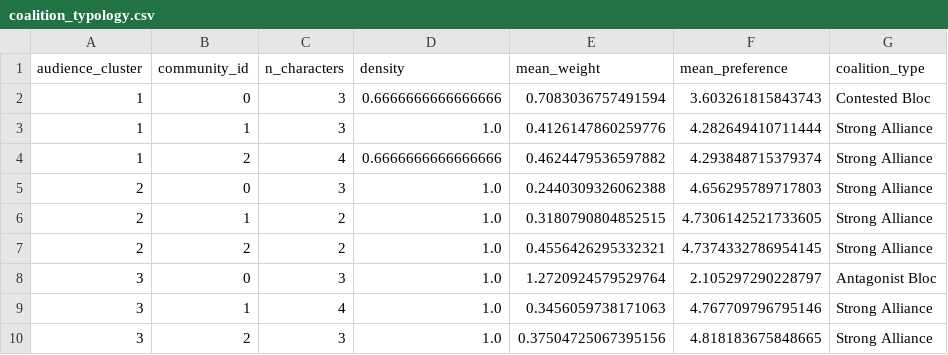
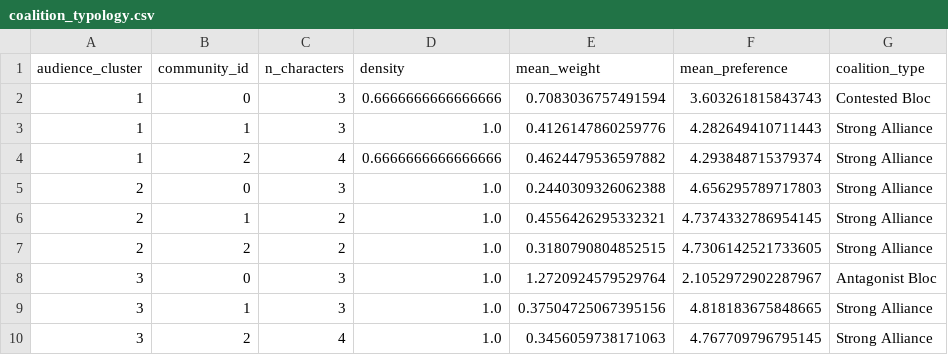
Before and after one commit to bestolochina/star-wars-survey, a CSV file: reports/tables/phase5/narrative_coalitions/coalition_typology.csv, drawn as a sheet.

```diff
--- a/reports/tables/phase5/narrative_coalitions/coalition_typology.csv
+++ b/reports/tables/phase5/narrative_coalitions/coalition_typology.csv
@@ -2,9 +2,9 @@ audience_cluster,community_id,n_characters,density,mean_weight,mean_preference,c
 1,0,3,0.6666666666666666,0.7083036757491594,3.603261815843743,Contested Bloc
-1,1,3,1.0,0.4126147860259776,4.282649410711444,Strong Alliance
+1,1,3,1.0,0.4126147860259776,4.282649410711443,Strong Alliance
 1,2,4,0.6666666666666666,0.4624479536597882,4.293848715379374,Strong Alliance
 2,0,3,1.0,0.2440309326062388,4.656295789717803,Strong Alliance
-2,1,2,1.0,0.3180790804852515,4.7306142521733605,Strong Alliance
-2,2,2,1.0,0.4556426295332321,4.7374332786954145,Strong Alliance
-3,0,3,1.0,1.2720924579529764,2.105297290228797,Antagonist Bloc
-3,1,4,1.0,0.3456059738171063,4.767709796795146,Strong Alliance
-3,2,3,1.0,0.37504725067395156,4.818183675848665,Strong Alliance
+2,1,2,1.0,0.4556426295332321,4.7374332786954145,Strong Alliance
+2,2,2,1.0,0.3180790804852515,4.7306142521733605,Strong Alliance
+3,0,3,1.0,1.2720924579529764,2.1052972902287967,Antagonist Bloc
+3,1,3,1.0,0.37504725067395156,4.818183675848665,Strong Alliance
+3,2,4,1.0,0.3456059738171063,4.767709796795145,Strong Alliance
```
Also changed, not shown: reports/tables/phase5/narrative_coalitions/audience_cluster_character_communities.csv, reports/tables/phase5/narrative_coalitions/audience_narrative_profiles.csv, 13 other files.
